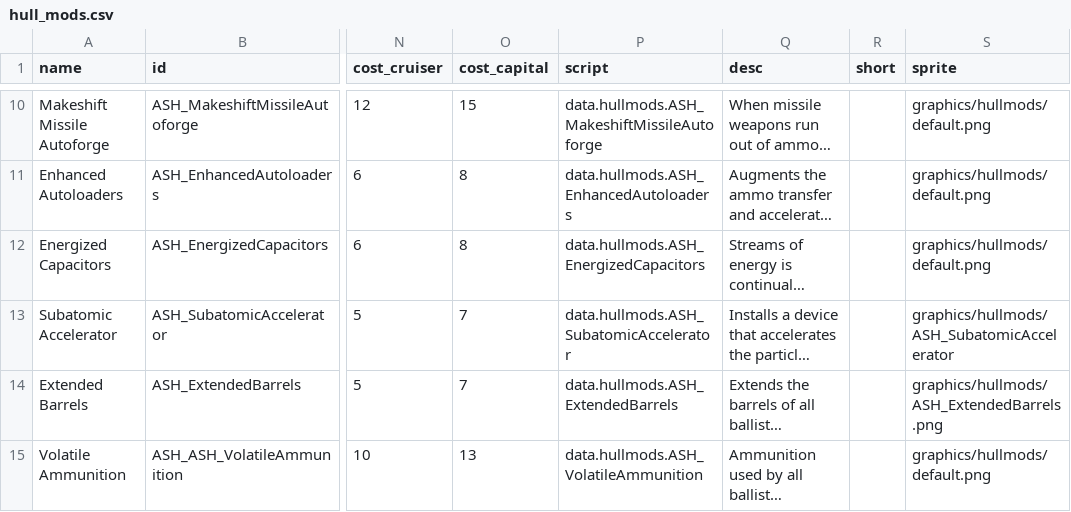
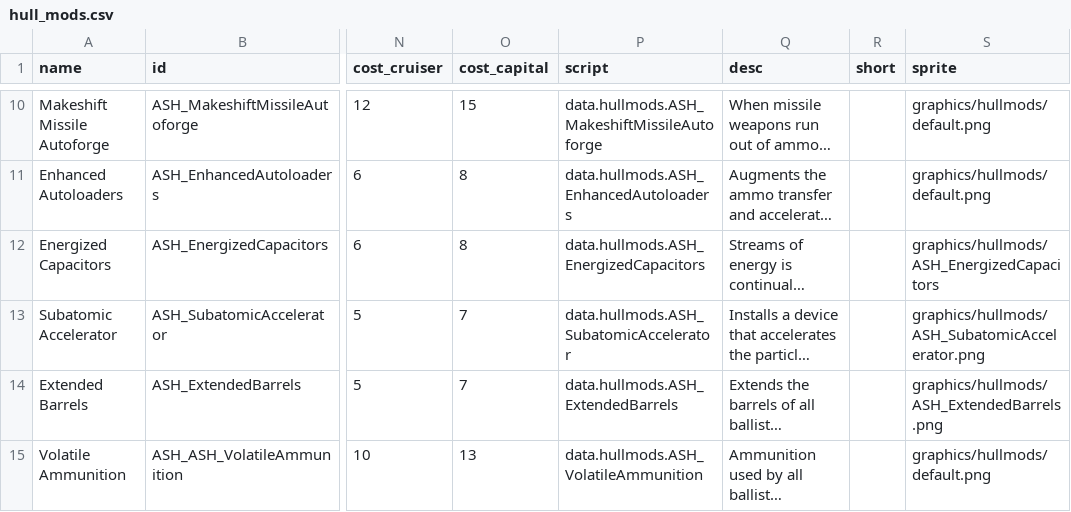
Before and after one commit to AudaxLudos/aptly-simple-hullmods, a CSV file: data/hullmods/hull_mods.csv, drawn as a sheet; only a part is shown, gaps mark what is left out; long unchanged cells end in …; the diff names each change by its address in the sheet, - before the commit and + after, or states it on an @@ line.

Commit message:
Added Energized Capacitors Sprite

```diff
--- a/data/hullmods/hull_mods.csv
+++ b/data/hullmods/hull_mods.csv
-S12 (sprite): graphics/hullmods/default.png
+S12 (sprite): graphics/hullmods/ASH_EnergizedCapacitors
-S13 (sprite): graphics/hullmods/ASH_SubatomicAccelerator
+S13 (sprite): graphics/hullmods/ASH_SubatomicAccelerator.png
```
Also changed, not shown: 1 other file.
